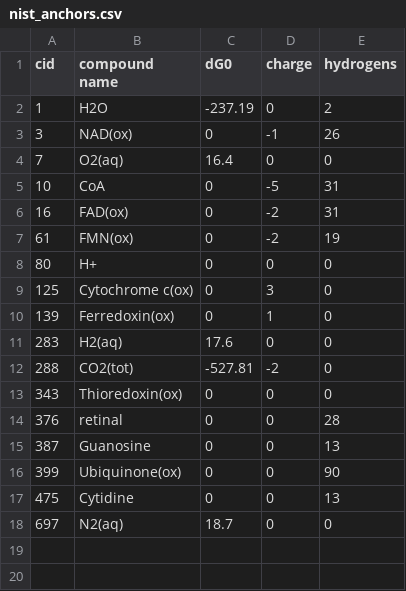
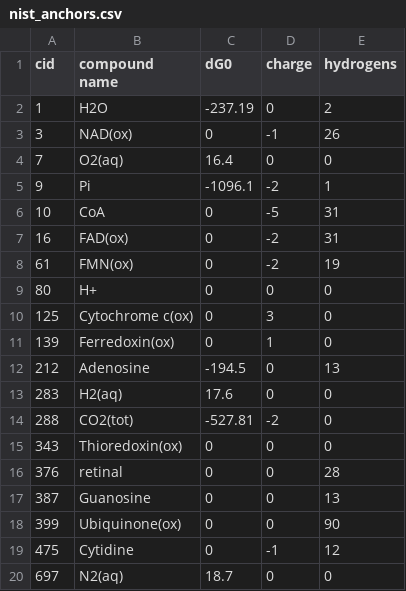
Before and after one commit to eladnoor/milo-lab, a CSV file: trunk/data/thermodynamics/nist_anchors.csv, drawn as a sheet.

```diff
--- a/trunk/data/thermodynamics/nist_anchors.csv
+++ b/trunk/data/thermodynamics/nist_anchors.csv
@@ -4,2 +4,3 @@
 7,"O2(aq)",16.4,0,0
+9,"Pi",-1096.1,-2,1
 10,"CoA",0,-5,31
@@ -10,2 +11,3 @@
 139,"Ferredoxin(ox)",0,1,0
+212,"Adenosine",-194.5,0,13
 283,"H2(aq)",17.6,0,0
@@ -16,3 +18,3 @@
 399,"Ubiquinone(ox)",0,0,90
-475,"Cytidine",0,0,13
+475,"Cytidine",0,-1,12
 697,"N2(aq)",18.7,0,0
```
Also changed, not shown: 1 other file.
